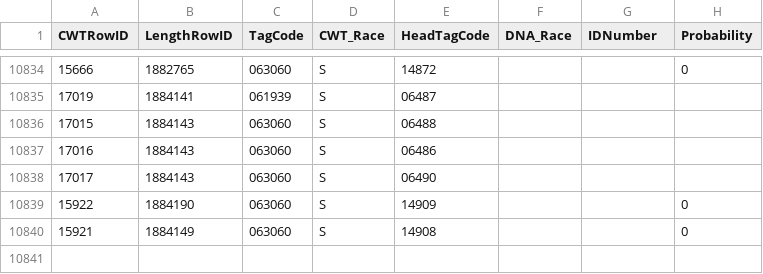
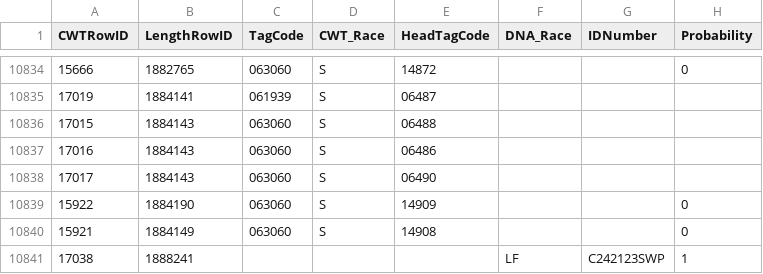
Before and after one commit to dapperstats/salvage, a CSV file: data/Salvage_data_FTP/DNAandCWTRace.csv, drawn as a sheet; only a part is shown, gaps mark what is left out; the diff names each change by its address in the sheet, - before the commit and + after, or states it on an @@ line.

```diff
--- a/data/Salvage_data_FTP/DNAandCWTRace.csv
+++ b/data/Salvage_data_FTP/DNAandCWTRace.csv
+row 10841: 17038 | 1888241 |  |  |  | LF | C242123SWP | 1
```
Also changed, not shown: site/docs/files/sample_vols.csv, 4 other files.
